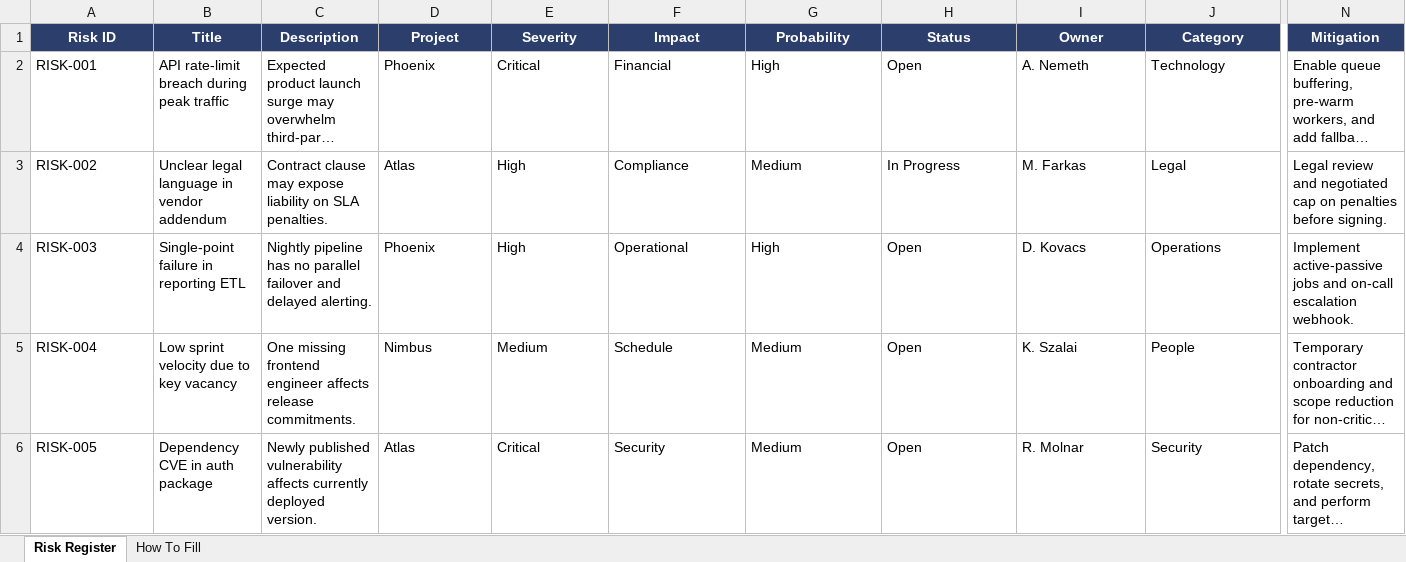
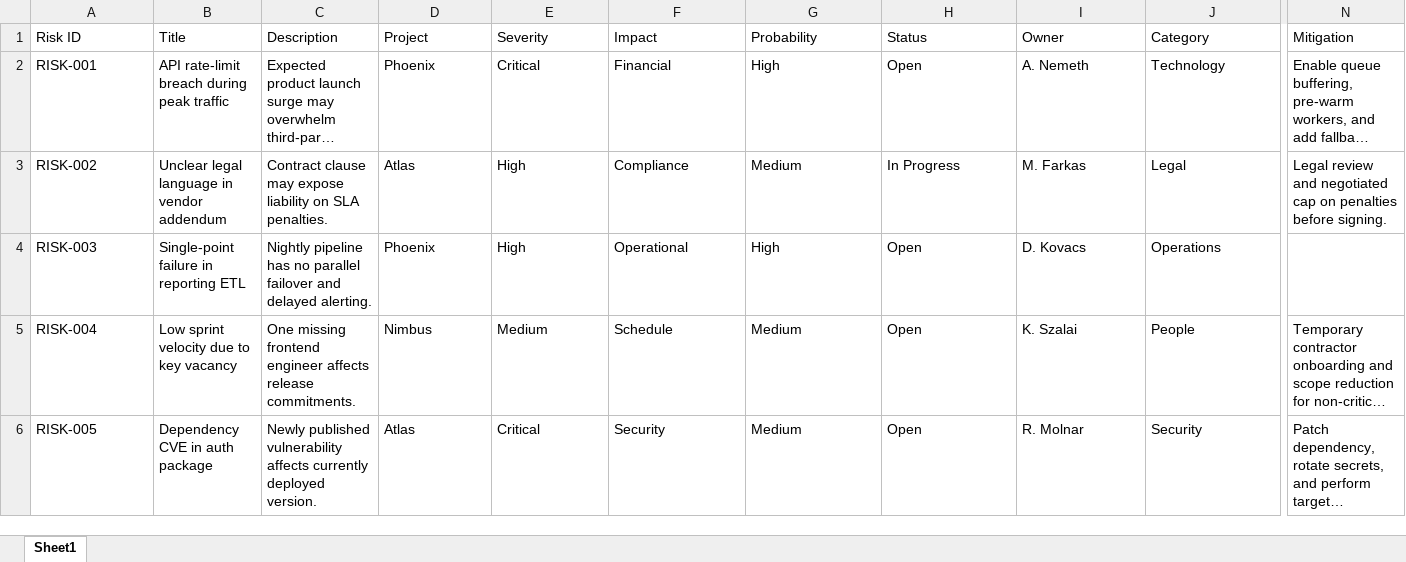
Before and after one commit to klaymen/caerus, an Excel workbook: sample_input/risk_register.xlsx, sheet Sheet1, drawn as a sheet; only a part is shown, gaps mark what is left out; long unchanged cells end in …; values as stored, in another font and other column widths than the file's, no borders; the diff covers the shown part only; the diff names each change by its address in the sheet, - before the commit and + after, or states it on an @@ line.

```diff
--- a/sample_input/risk_register.xlsx (sheet Sheet1)
+++ b/sample_input/risk_register.xlsx (sheet Sheet1)
-sheet tab: Risk Register
+sheet tab: Sheet1
-sheet tab: How To Fill
@@ A1:N1 fill: #2C3E6B → none, bold: on → off, text colour: #FFFFFF → black, alignment: center → left @@
-N4 (Mitigation): Implement active-passive jobs and on-call escalation webhook.
+N4 (Mitigation): (empty)
```
Also changed, not shown: cell formats elsewhere in this sheet, 2 other files.
